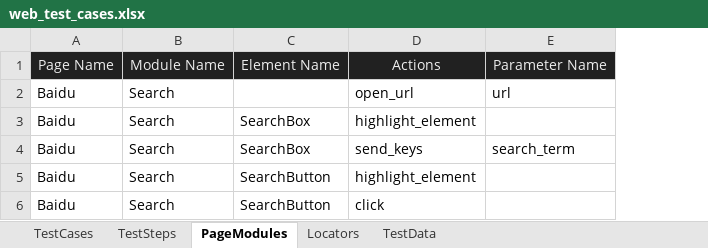
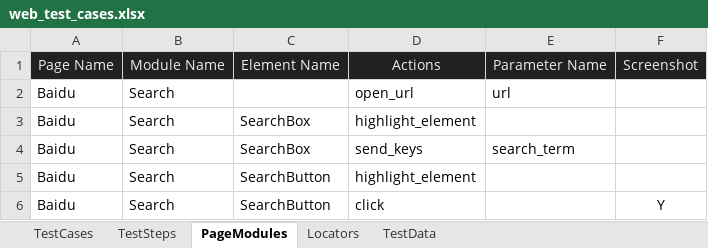
Before and after one commit to huangsx0213/e2e_test_framework, an Excel workbook: test_cases/web_test_cases.xlsx, sheet PageModules, drawn as a sheet; values as stored, in another font and other column widths than the file's, no borders; the diff names each change by its address in the sheet, - before the commit and + after, or states it on an @@ line.

```diff
--- a/test_cases/web_test_cases.xlsx (sheet PageModules)
+++ b/test_cases/web_test_cases.xlsx (sheet PageModules)
+column F, rows 1-6: Screenshot |  |  |  |  | Y
```
Also changed, not shown: test_cases/e2e_test_cases.xlsx, 1 other file.
